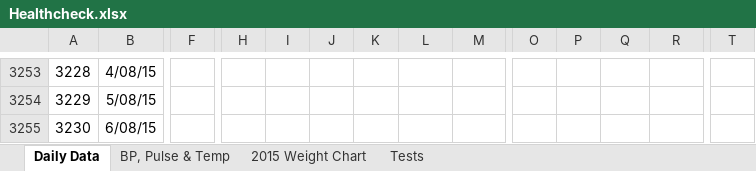
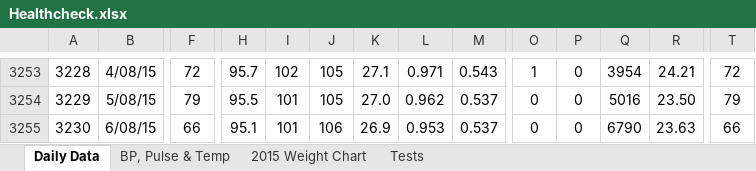
Before and after one commit to LeeKennedy/Health, an Excel workbook: Healthcheck.xlsx, sheet Daily Data, drawn as a sheet; only a part is shown, gaps mark what is left out; values as stored, in another font and other column widths than the file's, no borders; charts and pictures and conditional formats not drawn; the diff covers the shown part only; the diff names each change by its address in the sheet, - before the commit and + after, or states it on an @@ line.

```diff
--- a/Healthcheck.xlsx (sheet Daily Data)
+++ b/Healthcheck.xlsx (sheet Daily Data)
-F3253: (empty)
+F3253: 72
-H3253: (empty)
+H3253: 95.7
-I3253: (empty)
+I3253: 102
-J3253:J3254: (empty)
+J3253:J3254: 105
-K3253: (empty)
+K3253: 27.1
-L3253: (empty)
+L3253: 0.971
-M3253: (empty)
+M3253: 0.543
-O3253: (empty)
+O3253: 1
-P3253:P3255: (empty)
+P3253:P3255: 0
-Q3253: (empty)
+Q3253: 3954
-R3253: (empty)
+R3253: 24.21
-T3253: (empty)
+T3253: 72
-F3254: (empty)
+F3254: 79
-H3254: (empty)
+H3254: 95.5
-I3254:I3255: (empty)
+I3254:I3255: 101
-K3254: (empty)
+K3254: 27.0
-L3254: (empty)
+L3254: 0.962
-M3254:M3255: (empty)
+M3254:M3255: 0.537
-O3254:O3255: (empty)
+O3254:O3255: 0
-Q3254: (empty)
+Q3254: 5016
-R3254: (empty)
+R3254: 23.50
-T3254: (empty)
+T3254: 79
-F3255: (empty)
+F3255: 66
-H3255: (empty)
+H3255: 95.1
-J3255: (empty)
+J3255: 106
-K3255: (empty)
+K3255: 26.9
-L3255: (empty)
+L3255: 0.953
-Q3255: (empty)
+Q3255: 6790
-R3255: (empty)
+R3255: 23.63
-T3255: (empty)
+T3255: 66
```
Also changed, not shown: 75 added rows, 791 edited cells and cell formats elsewhere in this sheet, sheet BP, Pulse & Temp, formulas that keep their value, charts or pictures, 6 other files.
